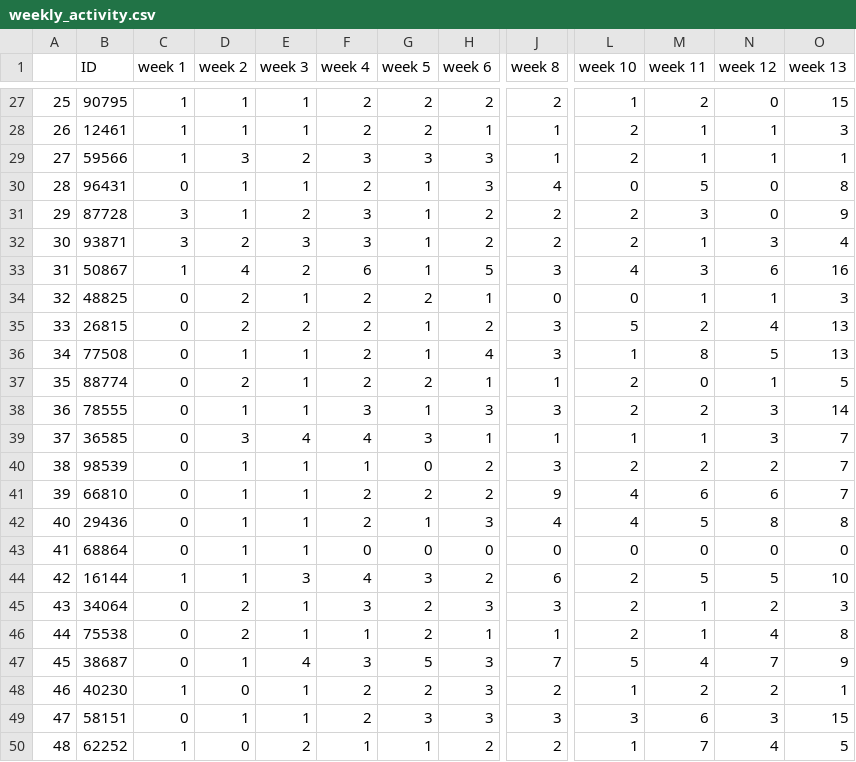
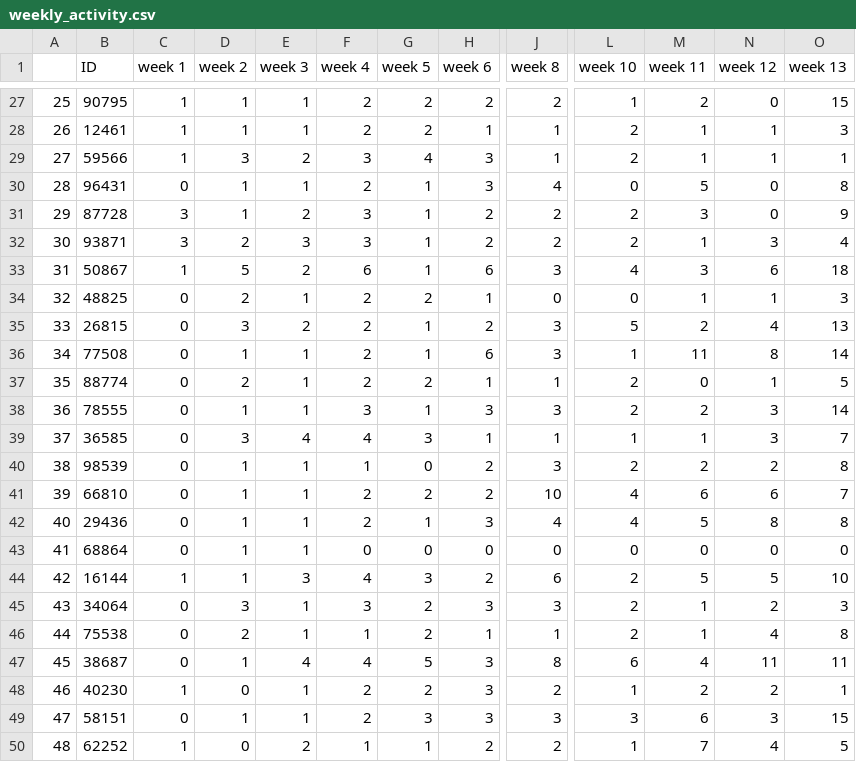
Before and after one commit to hvrlxy/hvrlxy.github.io, a CSV file: assets/datasets/sbg_csv/weekly_activity.csv, drawn as a sheet; only a part is shown, gaps mark what is left out; the diff covers the shown part only; the diff names each change by its address in the sheet, - before the commit and + after, or states it on an @@ line.

```diff
--- a/assets/datasets/sbg_csv/weekly_activity.csv
+++ b/assets/datasets/sbg_csv/weekly_activity.csv
-G29 (week 5): 3
+G29 (week 5): 4
-D33 (week 2): 4
+D33 (week 2): 5
-H33 (week 6): 5
+H33 (week 6): 6
-O33 (week 13): 16
+O33 (week 13): 18
-D35 (week 2): 2
+D35 (week 2): 3
-H36 (week 6): 4
+H36 (week 6): 6
-M36 (week 11): 8
+M36 (week 11): 11
-N36 (week 12): 5
+N36 (week 12): 8
-O36 (week 13): 13
+O36 (week 13): 14
-O40 (week 13): 7
+O40 (week 13): 8
-J41 (week 8): 9
+J41 (week 8): 10
-D45 (week 2): 2
+D45 (week 2): 3
-F47 (week 4): 3
+F47 (week 4): 4
-J47 (week 8): 7
+J47 (week 8): 8
-L47 (week 10): 5
+L47 (week 10): 6
-N47 (week 12): 7
+N47 (week 12): 11
-O47 (week 13): 9
+O47 (week 13): 11
```
Also changed, not shown: 35 edited cells elsewhere in this file.
